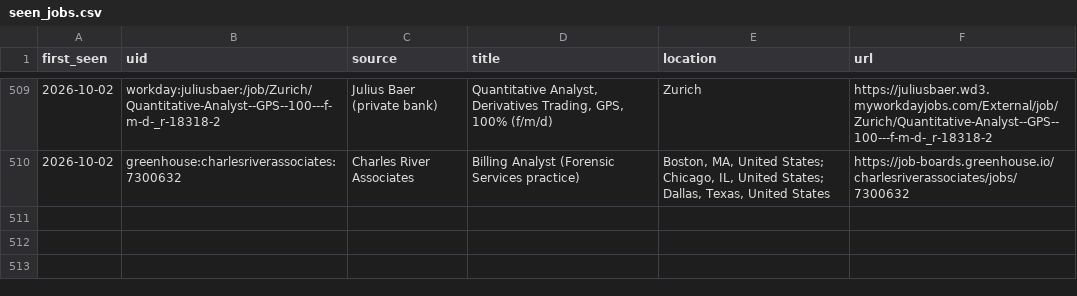
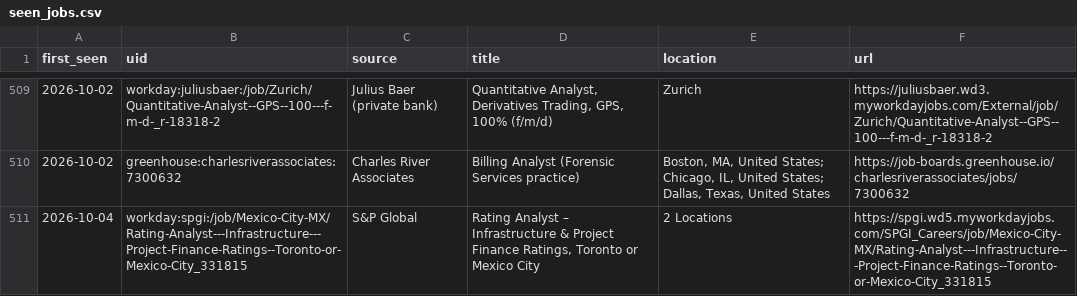
Before and after one commit to giovanniborraccia/job-radar, a CSV file: seen_jobs.csv, drawn as a sheet; only a part is shown, gaps mark what is left out; the diff names each change by its address in the sheet, - before the commit and + after, or states it on an @@ line.

```diff
--- a/seen_jobs.csv
+++ b/seen_jobs.csv
+row 511: 2026-10-04 | workday:spgi:/job/Mexico-City-MX/Rating-Analyst---Infrastructure---Project-Finance-Ratings--Toronto-or-Mexico-City_331815 | S&P Global | Rating Analyst – Infrastructure & Project Finance Ratings, Toronto or Mexico City | 2 Locations | https://spgi.wd5.myworkdayjobs.com/SPGI_Careers/job/Mexico-City-MX/Rating-Analyst---Infrastructure---Project-Finance-Ratings--Toronto-or-Mexico-City_331815
```
Also changed, not shown: 1 other file.
